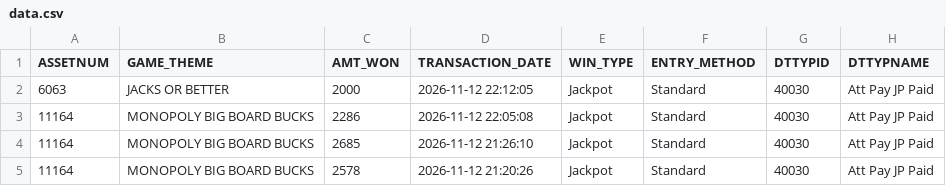
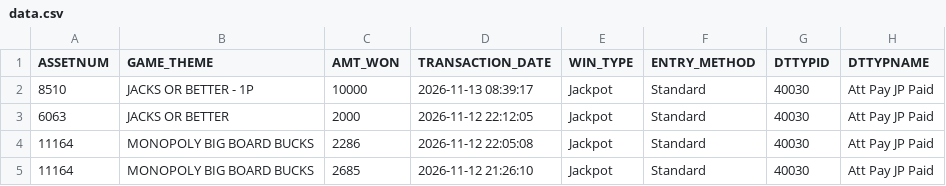
Before and after one commit to Winnercircle1/jackpot-boards, a CSV file: silver-slipper/data.csv, drawn as a sheet; only a part is shown; the shorter side is filled out with more unchanged rows.

Commit message:
Update silver-slipper/data.csv 2026-11-13T15:58:30.587Z

```diff
--- a/silver-slipper/data.csv
+++ b/silver-slipper/data.csv
@@ -1,2 +1,3 @@
 ASSETNUM,GAME_THEME,AMT_WON,TRANSACTION_DATE,WIN_TYPE,ENTRY_METHOD,DTTYPID,DTTYPNAME
+8510,JACKS OR BETTER - 1P,10000,2026-11-13 08:39:17,Jackpot,Standard,40030,Att Pay JP Paid
 6063,JACKS OR BETTER,2000,2026-11-12 22:12:05,Jackpot,Standard,40030,Att Pay JP Paid
```
